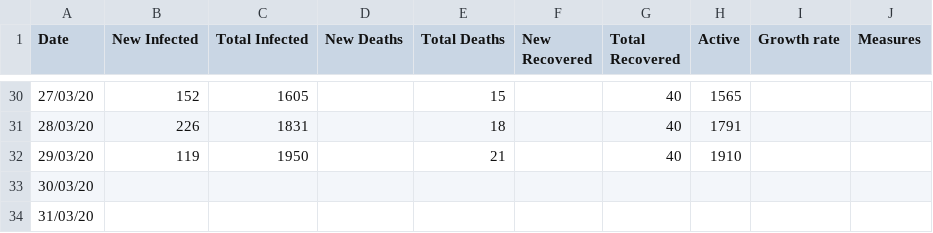
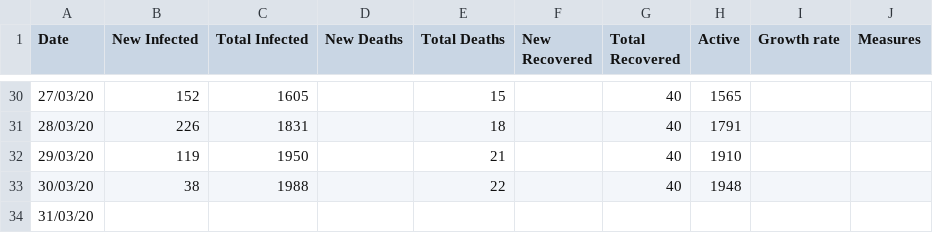
Before and after one commit to donovanx/Luxembourg_CoronvaVirus, a CSV file: Lux-Corona.csv, drawn as a sheet; only a part is shown, gaps mark what is left out; the diff names each change by its address in the sheet, - before the commit and + after, or states it on an @@ line.

Commit message:
Update Lux-Corona.csv

```diff
--- a/Lux-Corona.csv
+++ b/Lux-Corona.csv
-B33 (New Infected): (empty)
+B33 (New Infected): 38
-C33 (Total Infected): (empty)
+C33 (Total Infected): 1988
-E33 (Total Deaths): (empty)
+E33 (Total Deaths): 22
-G33 (Total Recovered): (empty)
+G33 (Total Recovered): 40
-H33 (Active): (empty)
+H33 (Active): 1948
```
